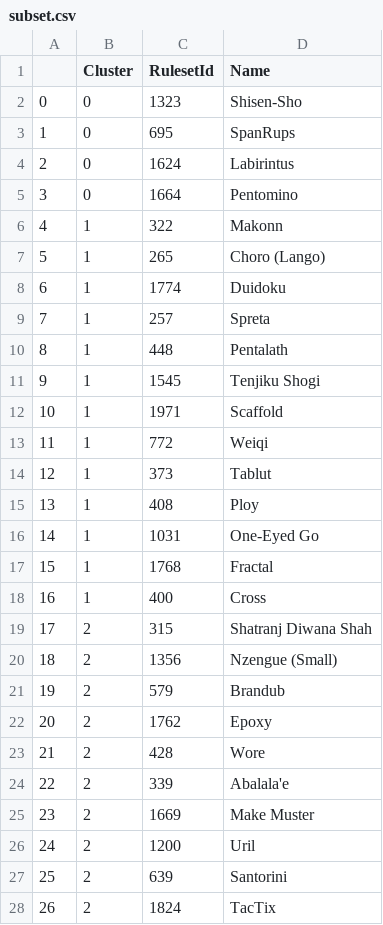
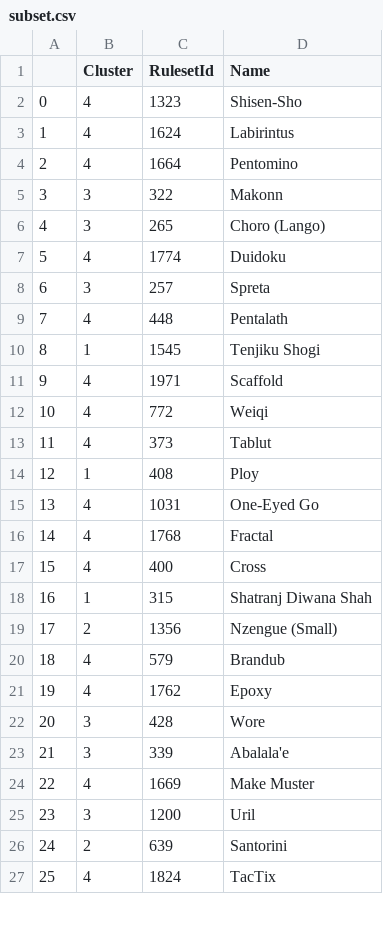
Before and after one commit to simivych/Project4.1, a CSV file: Python/subset.csv, drawn as a sheet; only a part is shown; removed rows and columns are numbered as before the commit, all else as after; the diff covers the shown part only; the diff names each change by its address in the sheet, - before the commit and + after, or states it on an @@ line.

Commit message:
Subset fixed

```diff
--- a/Python/subset.csv
+++ b/Python/subset.csv
-B2 (Cluster): 0
+B2 (Cluster): 4
-row 3: 1 | 0 | 695 | SpanRups
@@ column A renumbered from row 3 down @@
-B3:B4 (Cluster): 0
+B3:B4 (Cluster): 4
-B5:B6 (Cluster): 1
+B5:B6 (Cluster): 3
-B7 (Cluster): 1
+B7 (Cluster): 4
-B8 (Cluster): 1
+B8 (Cluster): 3
-B9 (Cluster): 1
+B9 (Cluster): 4
-B11:B13 (Cluster): 1
+B11:B13 (Cluster): 4
-B15:B17 (Cluster): 1
+B15:B17 (Cluster): 4
-B18 (Cluster): 2
+B18 (Cluster): 1
-B20:B21 (Cluster): 2
+B20:B21 (Cluster): 4
-B22:B23 (Cluster): 2
+B22:B23 (Cluster): 3
-B24 (Cluster): 2
+B24 (Cluster): 4
-B25 (Cluster): 2
+B25 (Cluster): 3
-B27 (Cluster): 2
+B27 (Cluster): 4
```
Also changed, not shown: 3 removed rows and 36 edited cells elsewhere in this file, 1 other file.
